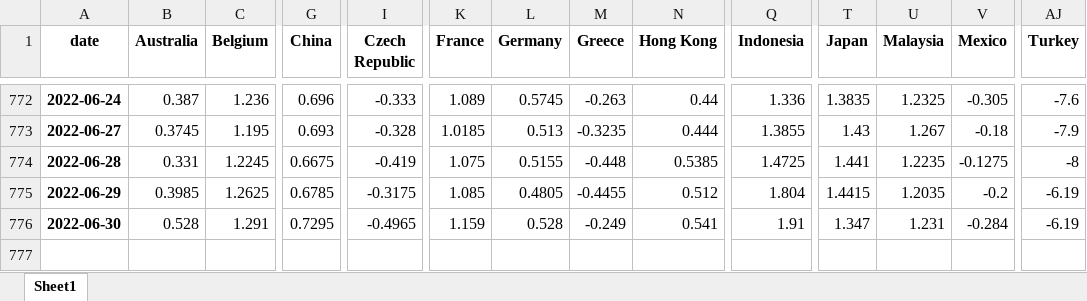
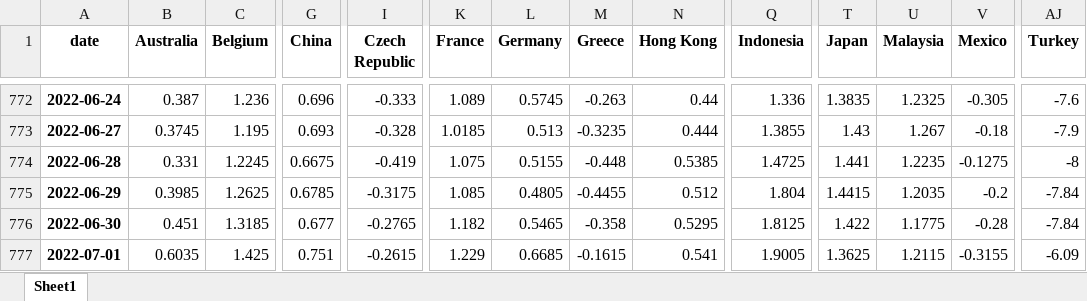
Before and after one commit to cober-data/curvature_database, an Excel workbook: database_long_5y.xlsx, sheet Sheet1, drawn as a sheet; only a part is shown, gaps mark what is left out; values as stored, in another font and other column widths than the file's, no borders; rows hold the shown columns only; the diff covers the shown part only; the diff names each change by its address in the sheet, - before the commit and + after, or states it on an @@ line.

```diff
--- a/database_long_5y.xlsx (sheet Sheet1)
+++ b/database_long_5y.xlsx (sheet Sheet1)
-AJ775:AJ776 (Turkey): -6.19
+AJ775:AJ776 (Turkey): -7.84
-B776 (Australia): 0.528
+B776 (Australia): 0.451
-C776 (Belgium): 1.291
+C776 (Belgium): 1.3185
-G776 (China): 0.7295
+G776 (China): 0.677
-I776 (Czech Republic): -0.4965
+I776 (Czech Republic): -0.2765
-K776 (France): 1.159
+K776 (France): 1.182
-L776 (Germany): 0.528
+L776 (Germany): 0.5465
-M776 (Greece): -0.249
+M776 (Greece): -0.358
-N776 (Hong Kong): 0.541
+N776 (Hong Kong): 0.5295
-Q776 (Indonesia): 1.91
+Q776 (Indonesia): 1.8125
-T776 (Japan): 1.347
+T776 (Japan): 1.422
-U776 (Malaysia): 1.231
+U776 (Malaysia): 1.1775
-V776 (Mexico): -0.284
+V776 (Mexico): -0.28
+row 777: 2022-07-01 | 0.6035 | 1.425 | 0.751 | -0.2615 | 1.229 | 0.6685 | -0.1615 | 0.541 | 1.9005 | 1.3625 | 1.2115 | -0.3155 | -6.09
```
Also changed, not shown: 11 edited cells elsewhere in this sheet, Bonds_France.xlsx, Bonds_India.xlsx, 39 other files.
